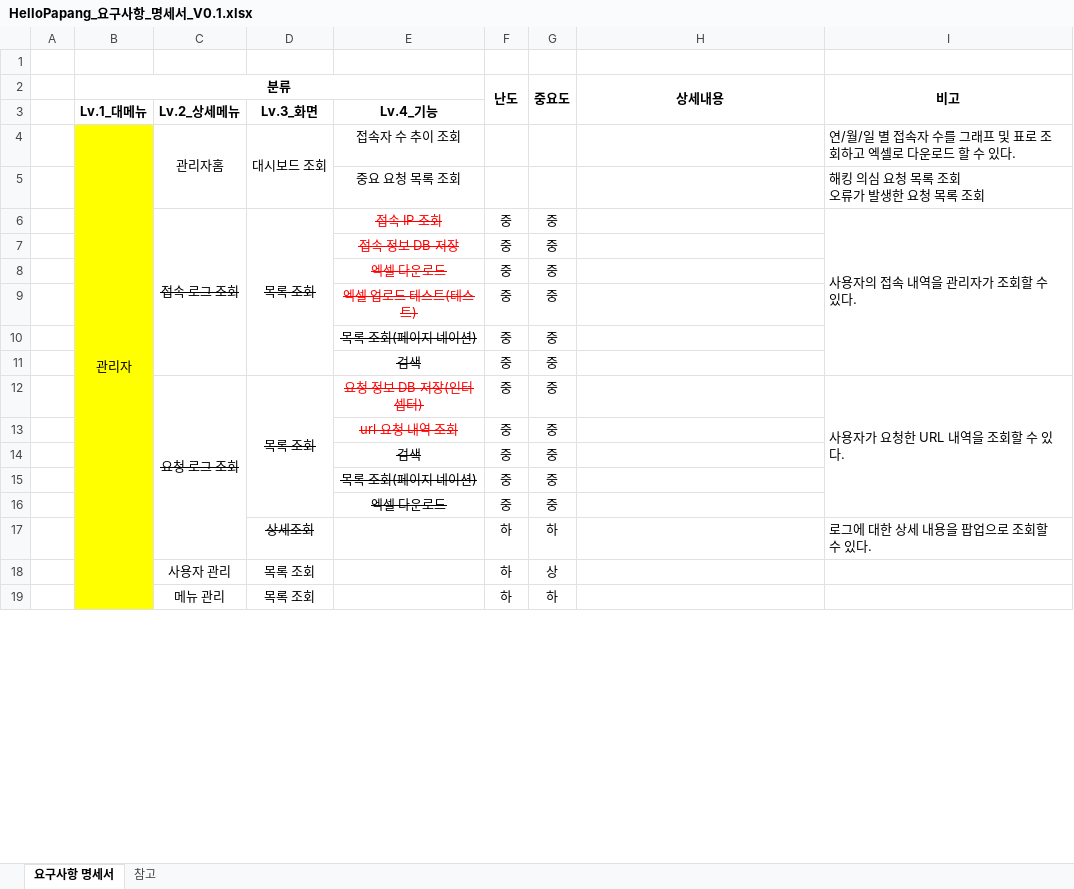
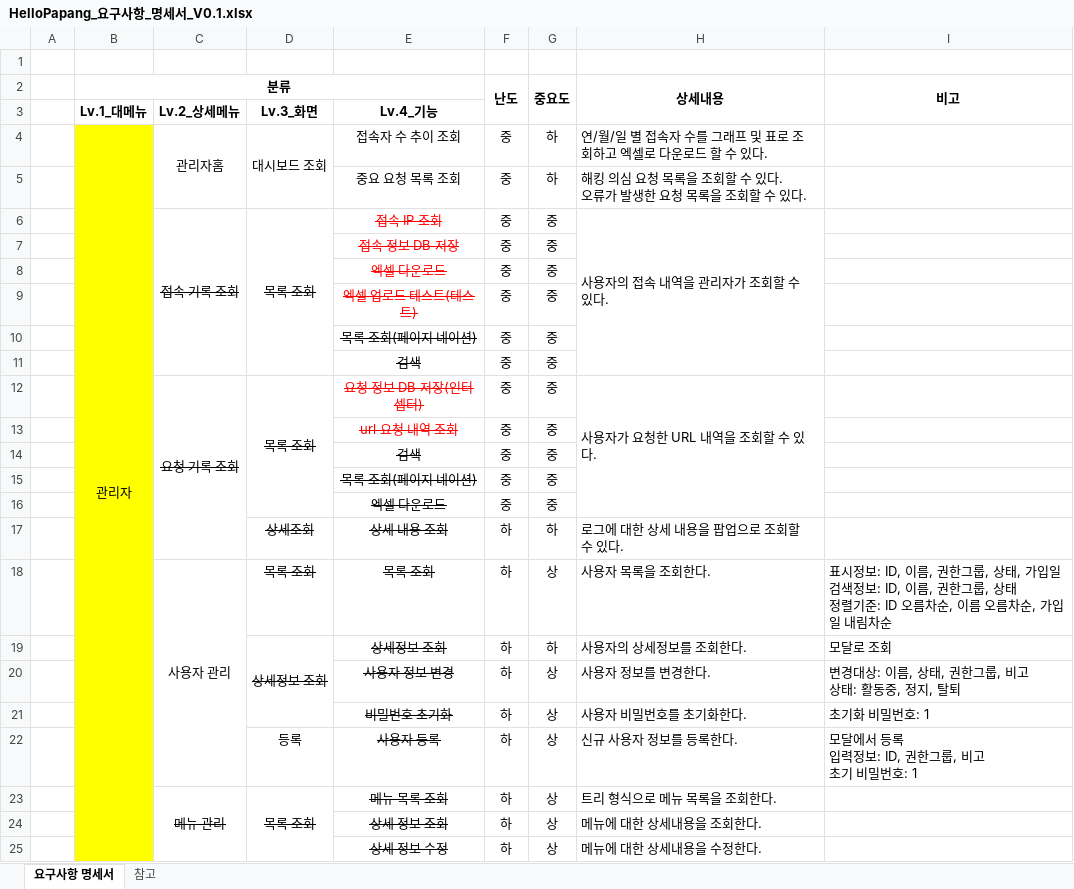
Before and after one commit to yhoo0094/helloPaPang, an Excel workbook: 산출물/HelloPapang_요구사항_명세서_V0.1.xlsx, sheet 요구사항 명세서, drawn as a sheet; only a part is shown; values as stored, in another font and other column widths than the file's, no borders; conditional formats not drawn; removed rows and columns are numbered as before the commit, all else as after; ↵ is a line break in a cell; the diff covers the shown part only; the diff names each change by its address in the sheet, - before the commit and + after, or states it on an @@ line.

```diff
--- a/산출물/HelloPapang_요구사항_명세서_V0.1.xlsx (sheet 요구사항 명세서)
+++ b/산출물/HelloPapang_요구사항_명세서_V0.1.xlsx (sheet 요구사항 명세서)
-F4 (난도): (empty)
+F4 (난도): 중
-G4 (중요도): (empty)
+G4 (중요도): 하
-H4 (상세내용): (empty)
+H4 (상세내용): 연/월/일 별 접속자 수를 그래프 및 표로 조회하고 엑셀로 다운로드 할 수 있다.
-I4 (비고): 연/월/일 별 접속자 수를 그래프 및 표로 조회하고 엑셀로 다운로드 할 수 있다.
+I4 (비고): (empty)
-row 5:  |  |  |  | 중요 요청 목록 조회 |  |  |  | 해킹 의심 요청 목록 조회 ↵ 오류가 발생한 요청 목록 조회
+row 5:  |  |  |  | 중요 요청 목록 조회 | 중 | 하 | 해킹 의심 요청 목록을 조회할 수 있다. ↵ 오류가 발생한 요청 목록을 조회할 수 있다.
-C6: 접속 로그 조회
+C6: 접속 기록 조회
-H6 (상세내용): (empty)
+H6 (상세내용): 사용자의 접속 내역을 관리자가 조회할 수 있다.
+H6:H11 merged
-I6 (비고): 사용자의 접속 내역을 관리자가 조회할 수 있다.
+I6 (비고): (empty)
-I6:I11 merged
-C12: 요청 로그 조회
+C12: 요청 기록 조회
-H12 (상세내용): (empty)
+H12 (상세내용): 사용자가 요청한 URL 내역을 조회할 수 있다.
+H12:H16 merged
-I12 (비고): 사용자가 요청한 URL 내역을 조회할 수 있다.
+I12 (비고): (empty)
-I12:I16 merged
-E17: (empty)
+E17: 상세 내용 조회
-H17 (상세내용): (empty)
+H17 (상세내용): 로그에 대한 상세 내용을 팝업으로 조회할 수 있다.
-I17 (비고): 로그에 대한 상세 내용을 팝업으로 조회할 수 있다.
+I17 (비고): (empty)
+C18:C22 merged
-D18 strikethrough: off
+D18 strikethrough: on
-E18: (empty)
+E18: 목록 조회
-H18 (상세내용): (empty)
+H18 (상세내용): 사용자 목록을 조회한다.
-I18 (비고): (empty)
+I18 (비고): 표시정보: ID, 이름, 권한그룹, 상태, 가입일 ↵ 검색정보: ID, 이름, 권한그룹, 상태 ↵ 정렬기준: ID 오름차순, 이름 오름차순, 가입일 내림차순
-row 19:  |  | 메뉴 관리 | 목록 조회 |  | 하 | 하
+row 19:  |  |  | 상세정보 조회 | 상세정보 조회 | 하 | 하 | 사용자의 상세정보를 조회한다. | 모달로 조회
+row 20:  |  |  |  | 사용자 정보 변경 | 하 | 상 | 사용자 정보를 변경한다. | 변경대상: 이름, 상태, 권한그룹, 비고 ↵ 상태: 활동중, 정지, 탈퇴
+row 21:  |  |  |  | 비밀번호 초기화 | 하 | 상 | 사용자 비밀번호를 초기화한다. | 초기화 비밀번호: 1
+row 22:  |  |  | 등록 | 사용자 등록 | 하 | 상 | 신규 사용자 정보를 등록한다. | 모달에서 등록 ↵ 입력정보: ID, 권한그룹, 비고 ↵ 초기 비밀번호: 1
+row 23:  |  | 메뉴 관리 | 목록 조회 | 메뉴 목록 조회 | 하 | 상 | 트리 형식으로 메뉴 목록을 조회한다.
+row 24:  |  |  |  | 상세 정보 조회 | 하 | 상 | 메뉴에 대한 상세내용을 조회한다.
+row 25:  |  |  |  | 상세 정보 수정 | 하 | 상 | 메뉴에 대한 상세내용을 수정한다.
```
Also changed, not shown: 8 edited cells and merged cells elsewhere in this sheet, 산출물/HelloPapang_테이블 명세서_V0.2.xlsx, 15 other files.
